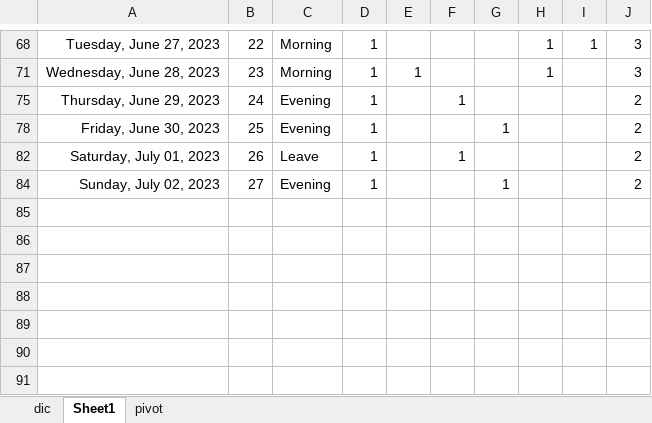
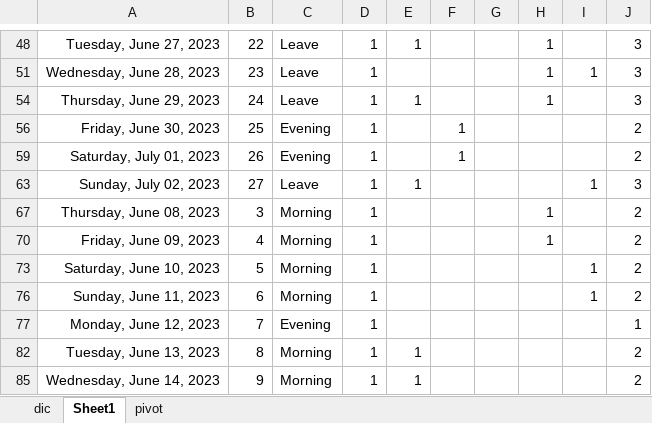
Before and after one commit to FabioHodo/Shift_optimization, an Excel workbook: Shift_visualization.xlsx, sheet Sheet1, drawn as a sheet; only a part is shown, gaps mark what is left out; values as stored, in another font and other column widths than the file's, no borders; addresses are those after the commit; the diff covers the shown part only; the diff names each change by its address in the sheet, - before the commit and + after, or states it on an @@ line.

```diff
--- a/Shift_visualization.xlsx (sheet Sheet1)
+++ b/Shift_visualization.xlsx (sheet Sheet1)
-C48: Morning
+C48: Leave
-E48: (empty)
+E48: 1
-I48: 1
+I48: (empty)
-C51: Morning
+C51: Leave
-E51: 1
+E51: (empty)
-I51: (empty)
+I51: 1
-C54: Evening
+C54: Leave
-E54: (empty)
+E54: 1
-F54: 1
+F54: (empty)
-H54: (empty)
+H54: 1
-J54: 2
+J54: 3
-F56: (empty)
+F56: 1
-G56: 1
+G56: (empty)
-C59: Leave
+C59: Evening
-C63: Evening
+C63: Leave
-E63: (empty)
+E63: 1
-G63: 1
+G63: (empty)
-I63: (empty)
+I63: 1
-J63: 2
+J63: 3
+row 67: Thursday, June 08, 2023 | 3 | Morning | 1 |  |  |  | 1 |  | 2
+row 70: Friday, June 09, 2023 | 4 | Morning | 1 |  |  |  | 1 |  | 2
+row 73: Saturday, June 10, 2023 | 5 | Morning | 1 |  |  |  |  | 1 | 2
+row 76: Sunday, June 11, 2023 | 6 | Morning | 1 |  |  |  |  | 1 | 2
+row 77: Monday, June 12, 2023 | 7 | Evening | 1 |  |  |  |  |  | 1
+row 82: Tuesday, June 13, 2023 | 8 | Morning | 1 | 1 |  |  |  |  | 2
+row 85: Wednesday, June 14, 2023 | 9 | Morning | 1 | 1 |  |  |  |  | 2
```
Also changed, not shown: 1 added row, 6 removed rows, 2 hidden or unhidden rows, 51 edited cells and cell formats elsewhere in this sheet, sheet dic, sheet pivot, formulas that keep their value, 1 other file.
